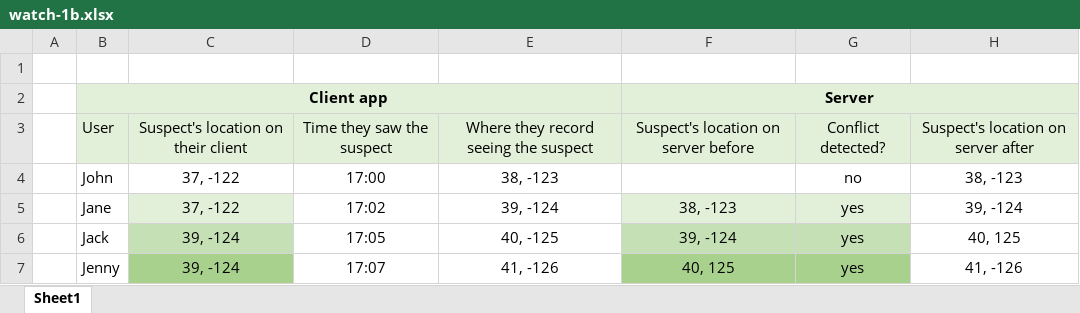
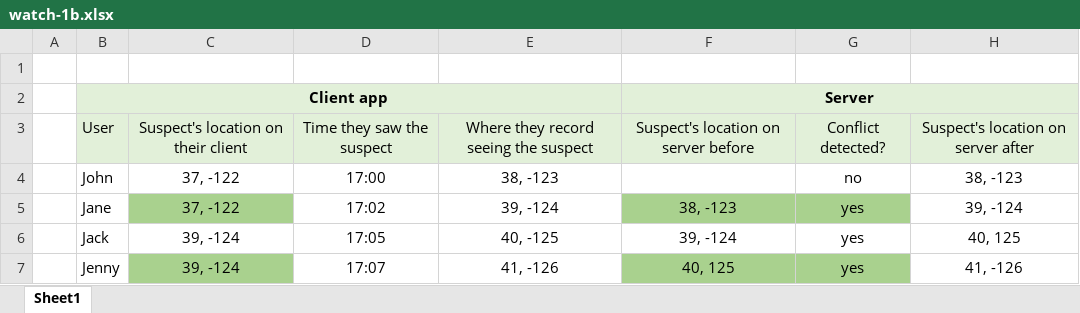
Before and after one commit to MyHubAlex/feathers-guide, an Excel workbook: _book/offline/assets/watch-1b.xlsx, sheet Sheet1, drawn as a sheet; values as stored, in another font and other column widths than the file's, no borders; the diff names each change by its address in the sheet, - before the commit and + after, or states it on an @@ line.

Commit message:
Fixed offline-data spreadsheet

```diff
--- a/_book/offline/assets/watch-1b.xlsx (sheet Sheet1)
+++ b/_book/offline/assets/watch-1b.xlsx (sheet Sheet1)
-C5 fill: #E2F0D9
+C5 fill: #A9D18E
-F5:G5 fill: #E2F0D9
+F5:G5 fill: #A9D18E
-C6 fill: #C5E0B4
+C6 fill: none
-F6:G6 fill: #C5E0B4
+F6:G6 fill: none
```
Also changed, not shown: offline/assets/watch-1b.xlsx, 45 other files.
